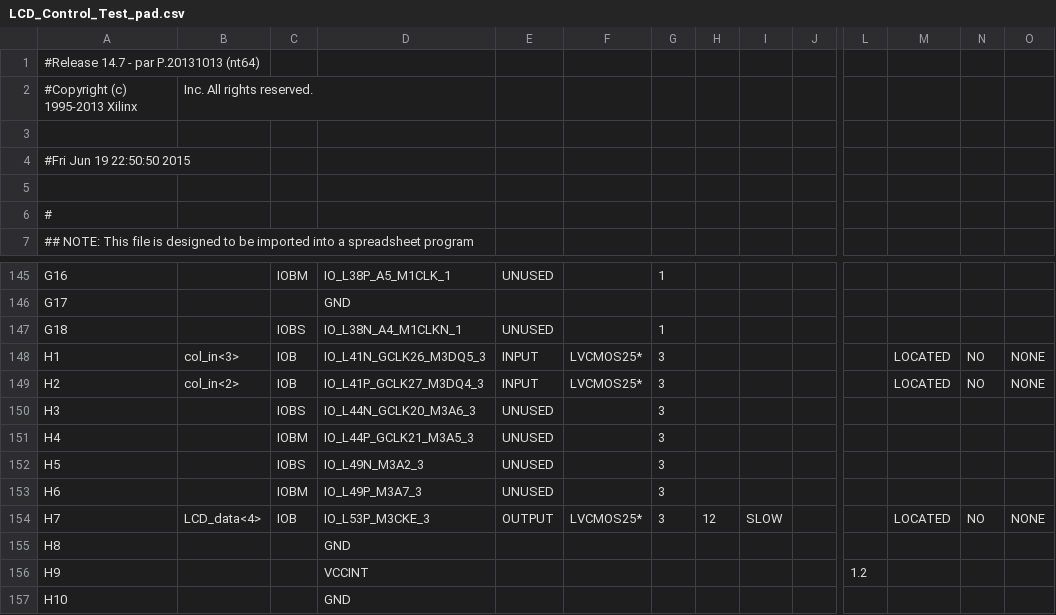
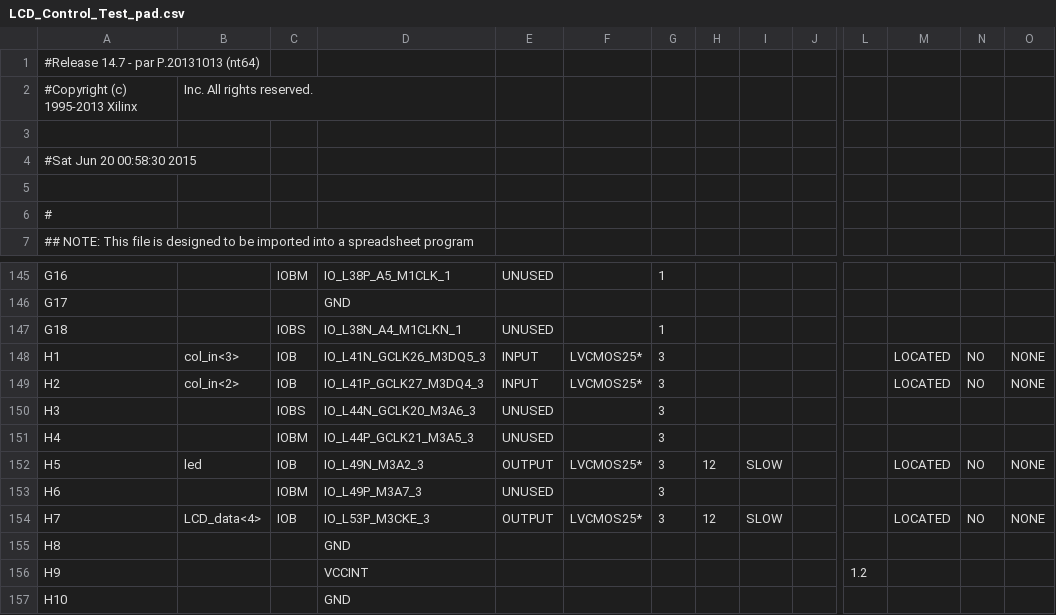
Before and after one commit to chunyou0830/EE2230_Final, a CSV file: LCD_Convert_Test/LCD_Control_Test_pad.csv, drawn as a sheet; only a part is shown, gaps mark what is left out; the diff names each change by its address in the sheet, - before the commit and + after, or states it on an @@ line.

```diff
--- a/LCD_Convert_Test/LCD_Control_Test_pad.csv
+++ b/LCD_Convert_Test/LCD_Control_Test_pad.csv
-A4: #Fri Jun 19 22:50:50 2015
+A4: #Sat Jun 20 00:58:30 2015
-B152: (empty)
+B152: led
-C152: IOBS
+C152: IOB
-E152: UNUSED
+E152: OUTPUT
-F152: (empty)
+F152: LVCMOS25*
-H152: (empty)
+H152: 12
-I152: (empty)
+I152: SLOW
-M152: (empty)
+M152: LOCATED
-N152: (empty)
+N152: NO
-O152: (empty)
+O152: NONE
```
Also changed, not shown: 46 other files.
